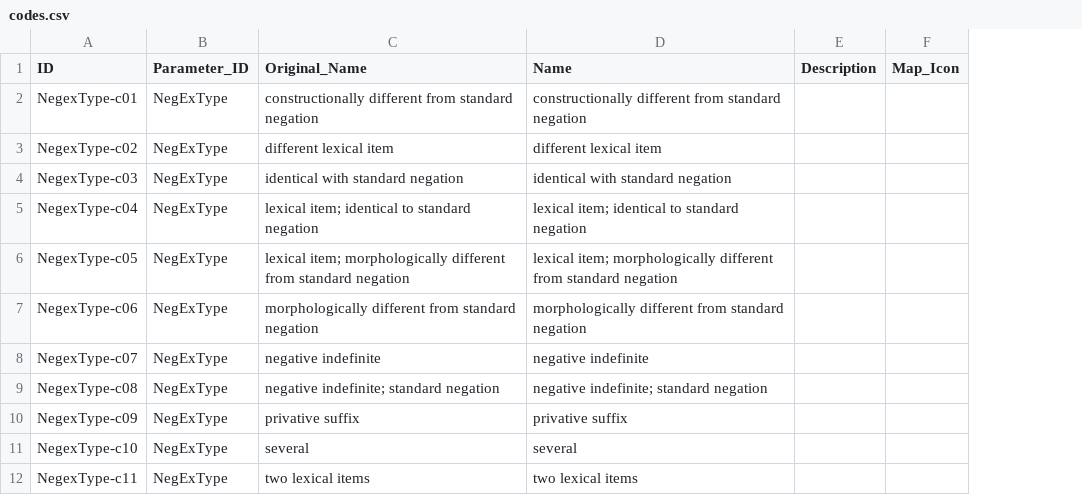
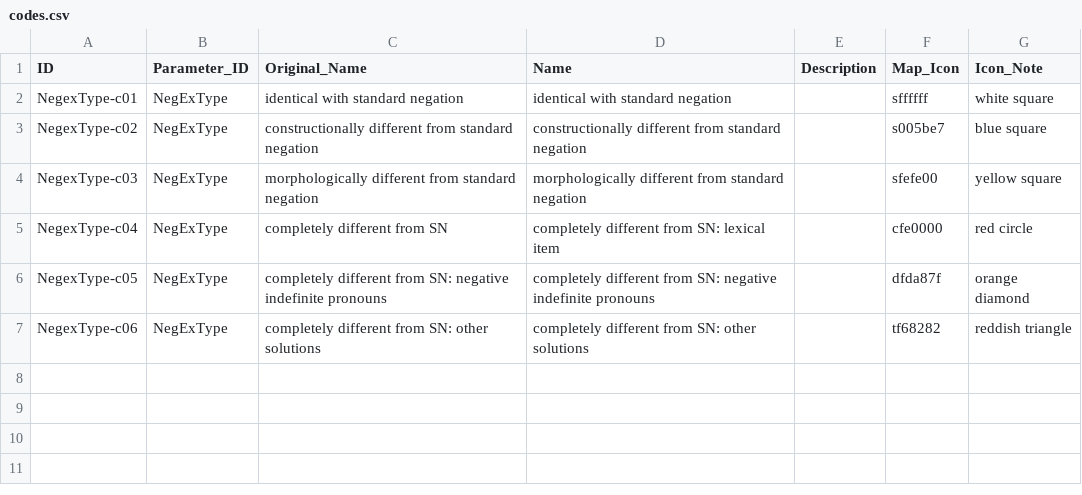
Before and after one commit to cldf-datasets/veselinovanegex, a CSV file: etc/codes.csv, drawn as a sheet; removed rows and columns are numbered as before the commit, all else as after; the diff names each change by its address in the sheet, - before the commit and + after, or states it on an @@ line.

Commit message:
Adapted code to changed data schema

```diff
--- a/etc/codes.csv
+++ b/etc/codes.csv
+column G (Icon_Note), rows 2-7: white square | blue square | yellow square | red circle | orange diamond | reddish triangle
-C2 (Original_Name): constructionally different from standard negation
+C2 (Original_Name): identical with standard negation
-D2 (Name): constructionally different from standard negation
+D2 (Name): identical with standard negation
-F2 (Map_Icon): (empty)
+F2 (Map_Icon): sffffff
-C3 (Original_Name): different lexical item
+C3 (Original_Name): constructionally different from standard negation
-D3 (Name): different lexical item
+D3 (Name): constructionally different from standard negation
-F3 (Map_Icon): (empty)
+F3 (Map_Icon): s005be7
-C4 (Original_Name): identical with standard negation
+C4 (Original_Name): morphologically different from standard negation
-D4 (Name): identical with standard negation
+D4 (Name): morphologically different from standard negation
-F4 (Map_Icon): (empty)
+F4 (Map_Icon): sfefe00
-C5 (Original_Name): lexical item; identical to standard negation
+C5 (Original_Name): completely different from SN
-D5 (Name): lexical item; identical to standard negation
+D5 (Name): completely different from SN: lexical item
-F5 (Map_Icon): (empty)
+F5 (Map_Icon): cfe0000
-C6 (Original_Name): lexical item; morphologically different from standard negation
+C6 (Original_Name): completely different from SN: negative indefinite pronouns
-D6 (Name): lexical item; morphologically different from standard negation
+D6 (Name): completely different from SN: negative indefinite pronouns
-F6 (Map_Icon): (empty)
+F6 (Map_Icon): dfda87f
-C7 (Original_Name): morphologically different from standard negation
+C7 (Original_Name): completely different from SN: other solutions
-D7 (Name): morphologically different from standard negation
+D7 (Name): completely different from SN: other solutions
-F7 (Map_Icon): (empty)
+F7 (Map_Icon): tf68282
-row 8: NegexType-c07 | NegExType | negative indefinite | negative indefinite
-row 9: NegexType-c08 | NegExType | negative indefinite; standard negation | negative indefinite; standard negation
-row 10: NegexType-c09 | NegExType | privative suffix | privative suffix
-row 11: NegexType-c10 | NegExType | several | several
-row 12: NegexType-c11 | NegExType | two lexical items | two lexical items
```
Also changed, not shown: etc/parameters.csv, raw/NegEx_CLDF.csv, 1 other file.
